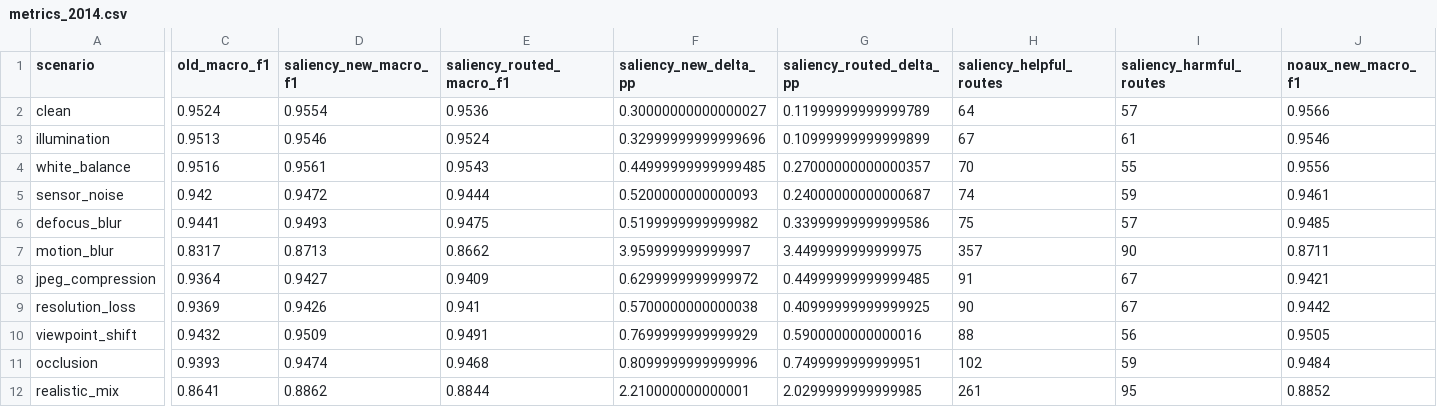
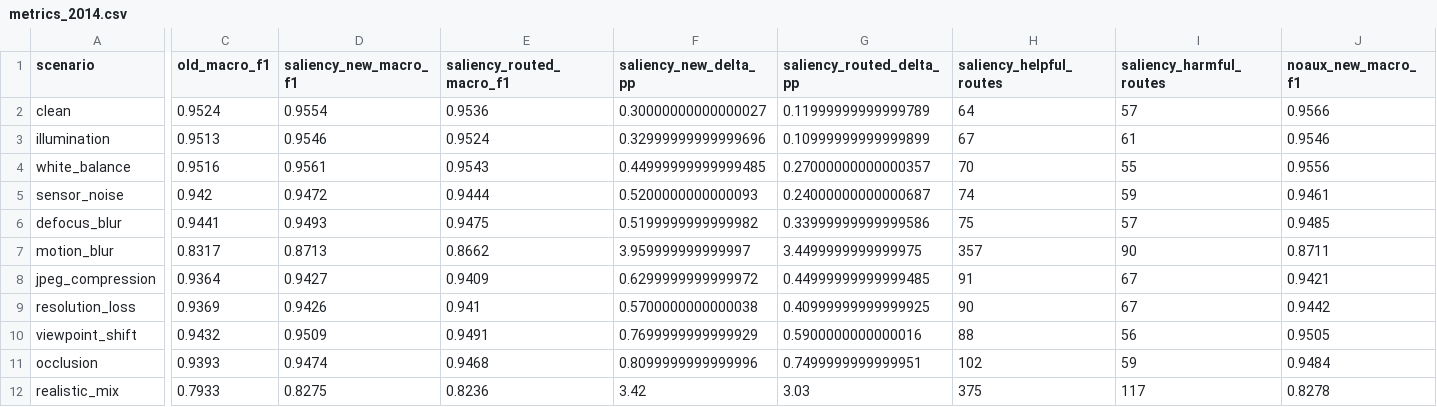
Before and after one commit to Rikhil-6/FYP, a CSV file: results/drift/metrics_2014.csv, drawn as a sheet; only a part is shown, gaps mark what is left out; the diff covers the shown part only; the diff names each change by its address in the sheet, - before the commit and + after, or states it on an @@ line.

Commit message:
Align paper with evidence-ranked drift results

```diff
--- a/results/drift/metrics_2014.csv
+++ b/results/drift/metrics_2014.csv
-C12 (old_macro_f1): 0.8641
+C12 (old_macro_f1): 0.7933
-D12 (saliency_new_macro_f1): 0.8862
+D12 (saliency_new_macro_f1): 0.8275
-E12 (saliency_routed_macro_f1): 0.8844
+E12 (saliency_routed_macro_f1): 0.8236
-F12 (saliency_new_delta_pp): 2.210000000000001
+F12 (saliency_new_delta_pp): 3.42
-G12 (saliency_routed_delta_pp): 2.0299999999999985
+G12 (saliency_routed_delta_pp): 3.03
-H12 (saliency_helpful_routes): 261
+H12 (saliency_helpful_routes): 375
-I12 (saliency_harmful_routes): 95
+I12 (saliency_harmful_routes): 117
-J12 (noaux_new_macro_f1): 0.8852
+J12 (noaux_new_macro_f1): 0.8278
```
Also changed, not shown: 7 edited cells elsewhere in this file, 26 other files.
